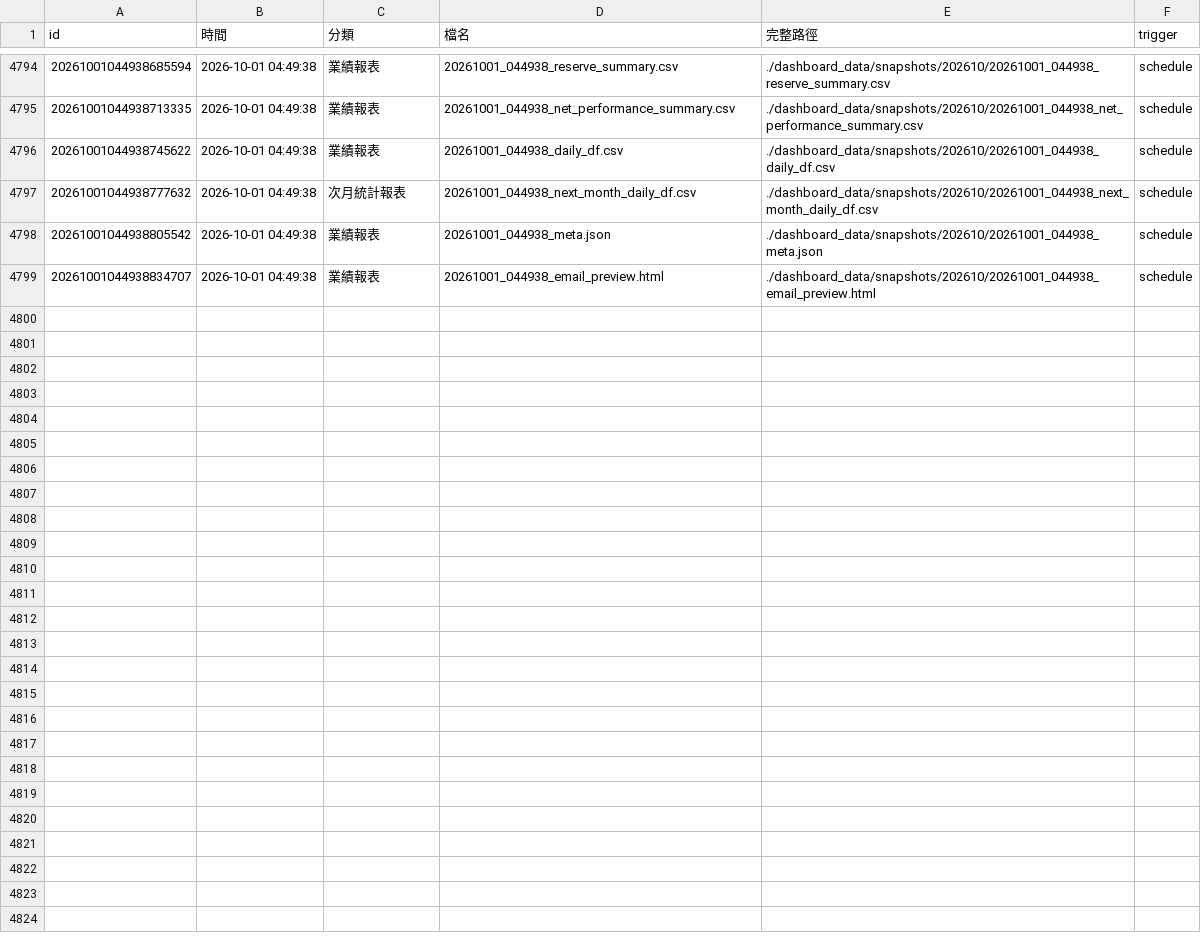
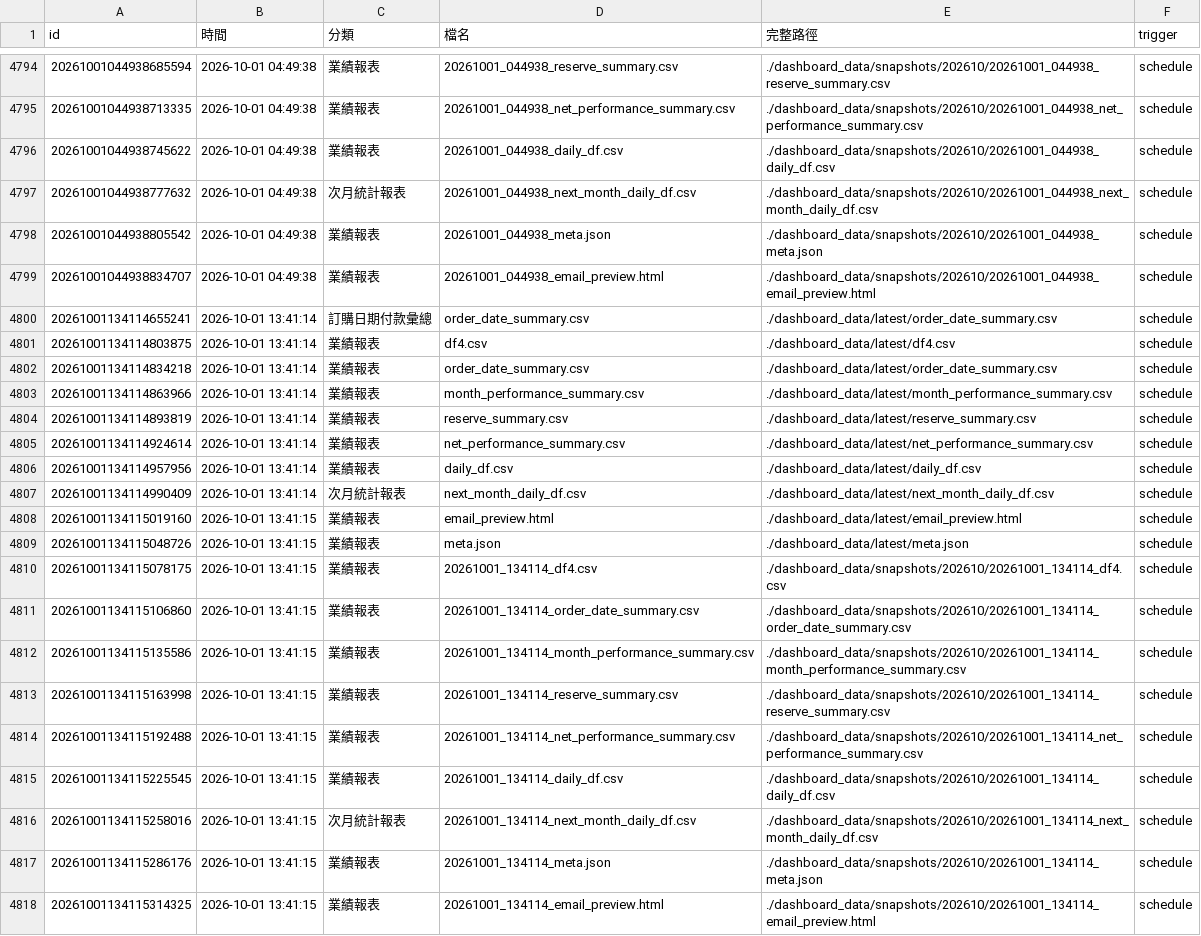
Before and after one commit to jenny-smart/OP-system, a CSV file: dashboard_data/output_file_log.csv, drawn as a sheet; only a part is shown, gaps mark what is left out.

```diff
--- a/dashboard_data/output_file_log.csv
+++ b/dashboard_data/output_file_log.csv
@@ -4799 +4799,20 @@
 20261001044938834707,2026-10-01 04:49:38,業績報表,20261001_044938_email_preview.html,./dashboard_data/snapshots/202610/20261001_044938_email_preview.html,schedule
+20261001134114655241,2026-10-01 13:41:14,訂購日期付款彙總,order_date_summary.csv,./dashboard_data/latest/order_date_summary.csv,schedule
+20261001134114803875,2026-10-01 13:41:14,業績報表,df4.csv,./dashboard_data/latest/df4.csv,schedule
+20261001134114834218,2026-10-01 13:41:14,業績報表,order_date_summary.csv,./dashboard_data/latest/order_date_summary.csv,schedule
+20261001134114863966,2026-10-01 13:41:14,業績報表,month_performance_summary.csv,./dashboard_data/latest/month_performance_summary.csv,schedule
+20261001134114893819,2026-10-01 13:41:14,業績報表,reserve_summary.csv,./dashboard_data/latest/reserve_summary.csv,schedule
+20261001134114924614,2026-10-01 13:41:14,業績報表,net_performance_summary.csv,./dashboard_data/latest/net_performance_summary.csv,schedule
+20261001134114957956,2026-10-01 13:41:14,業績報表,daily_df.csv,./dashboard_data/latest/daily_df.csv,schedule
+20261001134114990409,2026-10-01 13:41:14,次月統計報表,next_month_daily_df.csv,./dashboard_data/latest/next_month_daily_df.csv,schedule
+20261001134115019160,2026-10-01 13:41:15,業績報表,email_preview.html,./dashboard_data/latest/email_preview.html,schedule
+20261001134115048726,2026-10-01 13:41:15,業績報表,meta.json,./dashboard_data/latest/meta.json,schedule
+20261001134115078175,2026-10-01 13:41:15,業績報表,20261001_134114_df4.csv,./dashboard_data/snapshots/202610/20261001_134114_df4.csv,schedule
+20261001134115106860,2026-10-01 13:41:15,業績報表,20261001_134114_order_date_summary.csv,./dashboard_data/snapshots/202610/20261001_134114_order_date_summary.csv,schedule
+20261001134115135586,2026-10-01 13:41:15,業績報表,20261001_134114_month_performance_summary.csv,./dashboard_data/snapshots/202610/20261001_134114_month_performance_summary.csv,schedule
+20261001134115163998,2026-10-01 13:41:15,業績報表,20261001_134114_reserve_summary.csv,./dashboard_data/snapshots/202610/20261001_134114_reserve_summary.csv,schedule
+20261001134115192488,2026-10-01 13:41:15,業績報表,20261001_134114_net_performance_summary.csv,./dashboard_data/snapshots/202610/20261001_134114_net_performance_summary.csv,schedule
+20261001134115225545,2026-10-01 13:41:15,業績報表,20261001_134114_daily_df.csv,./dashboard_data/snapshots/202610/20261001_134114_daily_df.csv,schedule
+20261001134115258016,2026-10-01 13:41:15,次月統計報表,20261001_134114_next_month_daily_df.csv,./dashboard_data/snapshots/202610/20261001_134114_next_month_daily_df.csv,schedule
+20261001134115286176,2026-10-01 13:41:15,業績報表,20261001_134114_meta.json,./dashboard_data/snapshots/202610/20261001_134114_meta.json,schedule
+20261001134115314325,2026-10-01 13:41:15,業績報表,20261001_134114_email_preview.html,./dashboard_data/snapshots/202610/20261001_134114_email_preview.html,schedule
```
Also changed, not shown: 9 other files.
